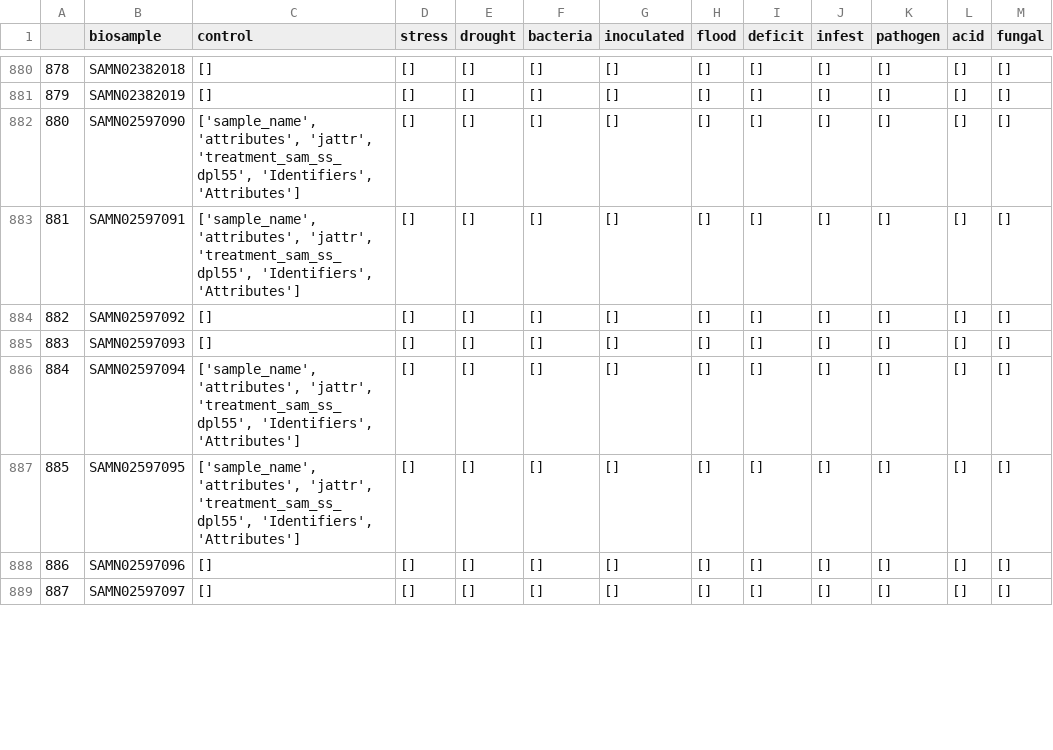
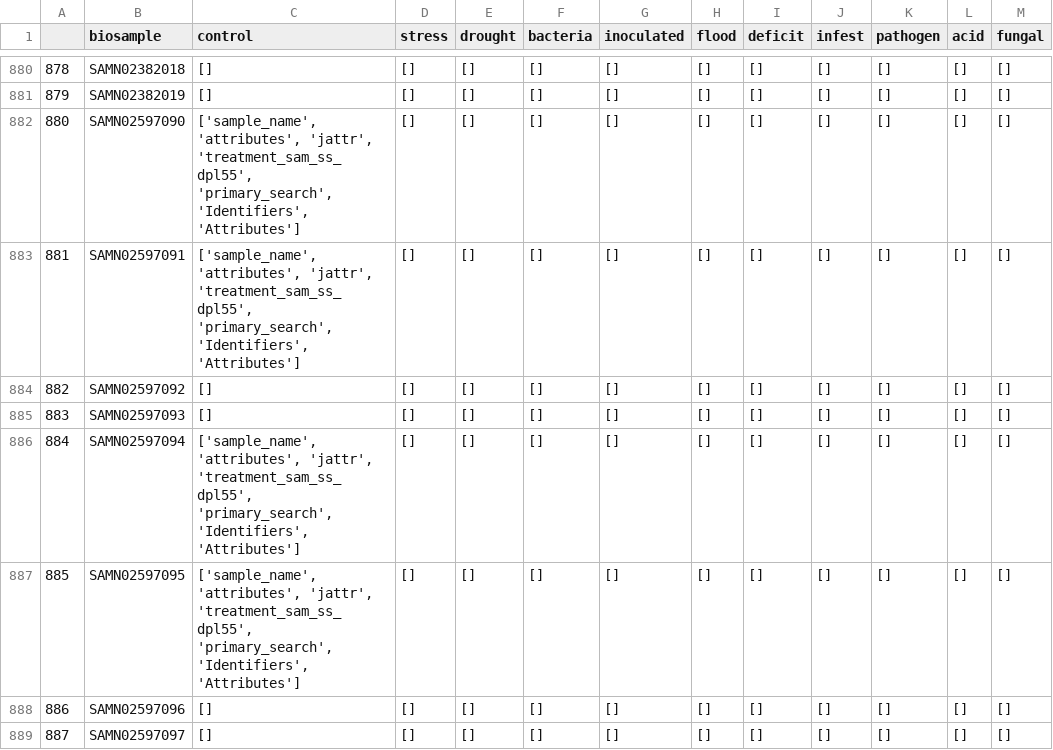
Before and after one commit to freire-guido/soy-biomarkers, a CSV file: accession/stresses.csv, drawn as a sheet; only a part is shown, gaps mark what is left out; the diff covers the shown part only.

Commit message:
attributes_dict primary_search hook

```diff
--- a/accession/stresses.csv
+++ b/accession/stresses.csv
@@ -881,8 +881,8 @@
 879,SAMN02382019,[],[],[],[],[],[],[],[],[],[],[]
-880,SAMN02597090,"['sample_name', 'attributes', 'jattr', 'treatment_sam_ss_dpl55', 'Identifiers', 'Attributes']",[],[],[],[],[],[],[],[],[],[]
-881,SAMN02597091,"['sample_name', 'attributes', 'jattr', 'treatment_sam_ss_dpl55', 'Identifiers', 'Attributes']",[],[],[],[],[],[],[],[],[],[]
+880,SAMN02597090,"['sample_name', 'attributes', 'jattr', 'treatment_sam_ss_dpl55', 'primary_search', 'Identifiers', 'Attributes']",[],[],[],[],[],[],[],[],[],[]
+881,SAMN02597091,"['sample_name', 'attributes', 'jattr', 'treatment_sam_ss_dpl55', 'primary_search', 'Identifiers', 'Attributes']",[],[],[],[],[],[],[],[],[],[]
 882,SAMN02597092,[],[],[],[],[],[],[],[],[],[],[]
 883,SAMN02597093,[],[],[],[],[],[],[],[],[],[],[]
-884,SAMN02597094,"['sample_name', 'attributes', 'jattr', 'treatment_sam_ss_dpl55', 'Identifiers', 'Attributes']",[],[],[],[],[],[],[],[],[],[]
-885,SAMN02597095,"['sample_name', 'attributes', 'jattr', 'treatment_sam_ss_dpl55', 'Identifiers', 'Attributes']",[],[],[],[],[],[],[],[],[],[]
+884,SAMN02597094,"['sample_name', 'attributes', 'jattr', 'treatment_sam_ss_dpl55', 'primary_search', 'Identifiers', 'Attributes']",[],[],[],[],[],[],[],[],[],[]
+885,SAMN02597095,"['sample_name', 'attributes', 'jattr', 'treatment_sam_ss_dpl55', 'primary_search', 'Identifiers', 'Attributes']",[],[],[],[],[],[],[],[],[],[]
 886,SAMN02597096,[],[],[],[],[],[],[],[],[],[],[]
```
Also changed, not shown: 104 edited cells elsewhere in this file, 1 other file.
